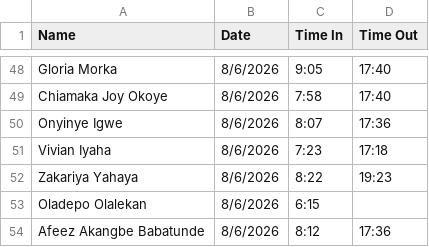
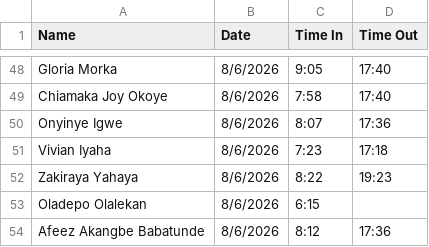
Before and after one commit to Greatcard11/Attendance, a CSV file: daily-attendance/June/June 8, 2026.csv, drawn as a sheet; only a part is shown, gaps mark what is left out.

Commit message:
Update June 8, 2026.csv

```diff
--- a/daily-attendance/June/June 8, 2026.csv
+++ b/daily-attendance/June/June 8, 2026.csv
@@ -51,3 +51,3 @@ Onyinye Igwe,8/6/2026,8:07,17:36
 Vivian Iyaha,8/6/2026,7:23,17:18
-Zakariya Yahaya,8/6/2026,8:22,19:23
+Zakiraya Yahaya,8/6/2026,8:22,19:23
 Oladepo Olalekan,8/6/2026,6:15,
```
